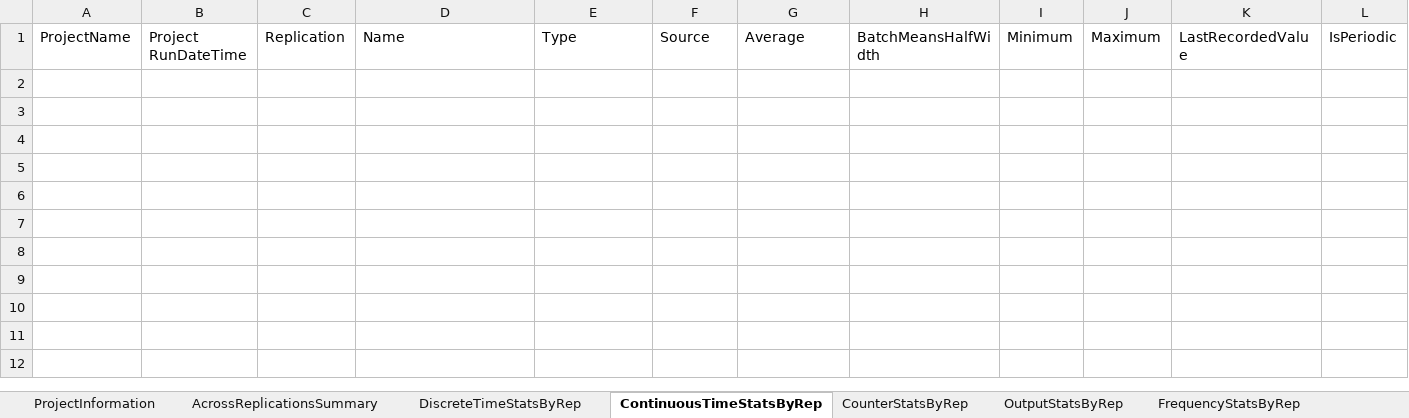
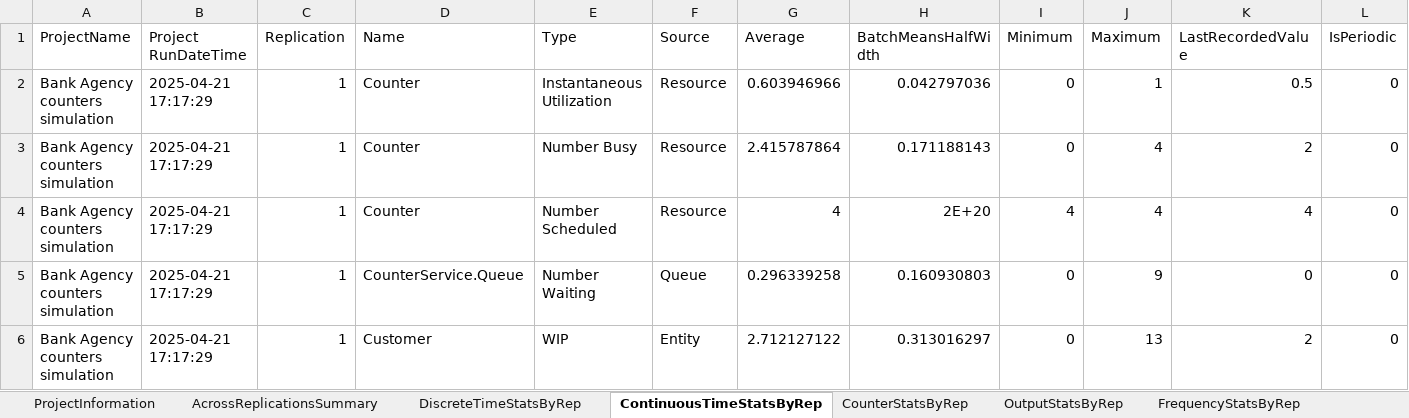
Before and after one commit to RindraMbolamananamalala/SimpleDTS_PoC, an Excel workbook: HLA_Orchestrator/src/InetgrationServiceInterfaces/VirtualRepresentations/SimulationModels/ArenaModel/CustomersFlowsSimulationForABankAgency_rpt.xlsm, sheet ContinuousTimeStatsByRep, drawn as a sheet; only a part is shown; values as stored, in another font and other column widths than the file's, no borders; conditional formats and table styles not drawn; removed rows and columns are numbered as before the commit, all else as after; rows hold the shown columns only; the diff names each change by its address in the sheet, - before the commit and + after, or states it on an @@ line.

Commit message:
Simulation : Another execution of simulation

```diff
--- a/HLA_Orchestrator/src/InetgrationServiceInterfaces/VirtualRepresentations/SimulationModels/ArenaModel/CustomersFlowsSimulationForABankAgency_rpt.xlsm (sheet ContinuousTimeStatsByRep)
+++ b/HLA_Orchestrator/src/InetgrationServiceInterfaces/VirtualRepresentations/SimulationModels/ArenaModel/CustomersFlowsSimulationForABankAgency_rpt.xlsm (sheet ContinuousTimeStatsByRep)
-row 2: (empty)
-row 3: (empty)
-row 4: (empty)
-row 5: (empty)
-row 6: (empty)
-row 7: (empty)
-row 8: (empty)
-row 9: (empty)
-row 10: (empty)
-row 11: (empty)
+row 2: Bank Agency counters simulation | 2025-04-21 17:17:29 | 1 | Counter | Instantaneous Utilization | Resource | 0.603946966 | 0.042797036 | 0 | 1 | 0.5 | 0
+row 3: Bank Agency counters simulation | 2025-04-21 17:17:29 | 1 | Counter | Number Busy | Resource | 2.415787864 | 0.171188143 | 0 | 4 | 2 | 0
+row 4: Bank Agency counters simulation | 2025-04-21 17:17:29 | 1 | Counter | Number Scheduled | Resource | 4 | 2E+20 | 4 | 4 | 4 | 0
+row 5: Bank Agency counters simulation | 2025-04-21 17:17:29 | 1 | CounterService.Queue | Number Waiting | Queue | 0.296339258 | 0.160930803 | 0 | 9 | 0 | 0
+row 6: Bank Agency counters simulation | 2025-04-21 17:17:29 | 1 | Customer | WIP | Entity | 2.712127122 | 0.313016297 | 0 | 13 | 2 | 0
```
Also changed, not shown: sheet DiscreteTimeStatsByRep, sheet OutputStatsByRep, sheet AcrossReplicationsSummary, sheet FrequencyStatsByRep, sheet ProjectInformation, 4 other files.
